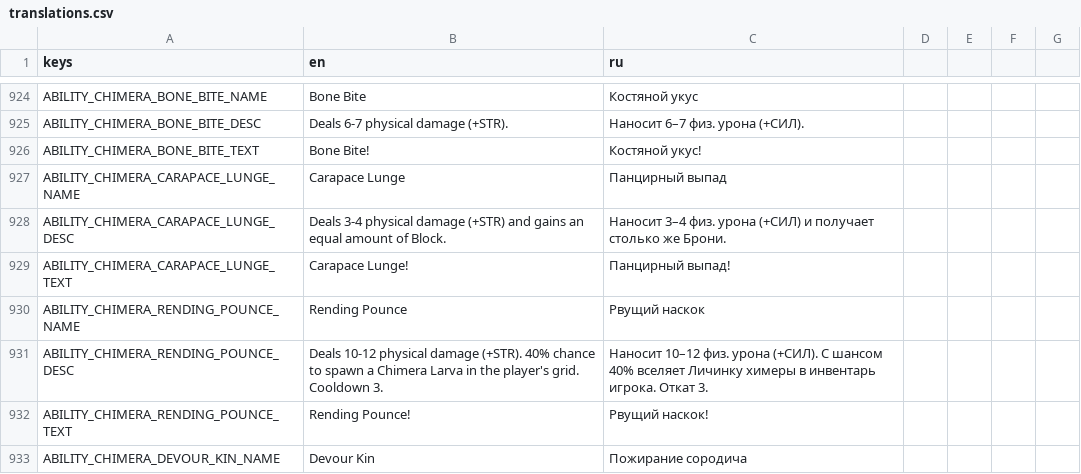
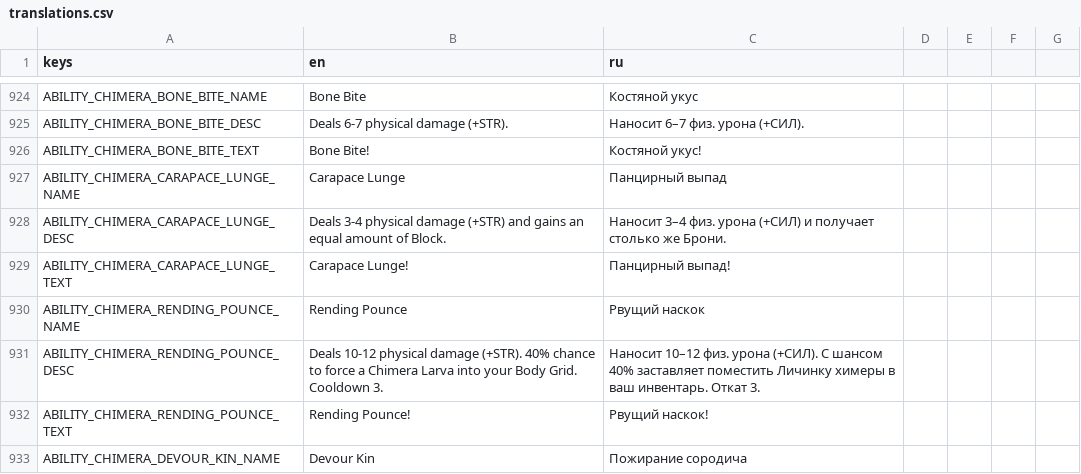
Before and after one commit to vtyurin89/framewrack_v1, a CSV file: translations/translations.csv, drawn as a sheet; only a part is shown, gaps mark what is left out.

Commit message:
fix: chimera mechanics

```diff
--- a/translations/translations.csv
+++ b/translations/translations.csv
@@ -930,3 +930,3 @@ ABILITY_CHIMERA_CARAPACE_LUNGE_TEXT,Carapace Lunge!,Панцирный выпа
 ABILITY_CHIMERA_RENDING_POUNCE_NAME,Rending Pounce,Рвущий наскок
-ABILITY_CHIMERA_RENDING_POUNCE_DESC,"Deals 10-12 physical damage (+STR). 40% chance to spawn a Chimera Larva in the player's grid. Cooldown 3.","Наносит 10–12 физ. урона (+СИЛ). С шансом 40% вселяет Личинку химеры в инвентарь игрока. Откат 3."
+ABILITY_CHIMERA_RENDING_POUNCE_DESC,"Deals 10-12 physical damage (+STR). 40% chance to force a Chimera Larva into your Body Grid. Cooldown 3.","Наносит 10–12 физ. урона (+СИЛ). С шансом 40% заставляет поместить Личинку химеры в ваш инвентарь. Откат 3."
 ABILITY_CHIMERA_RENDING_POUNCE_TEXT,Rending Pounce!,Рвущий наскок!
```
Also changed, not shown: data/abilities.csv, 2 other files.
